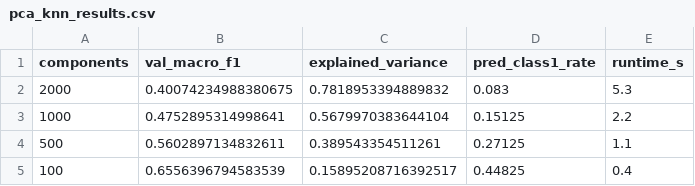
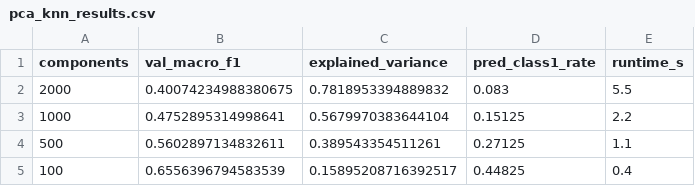
Before and after one commit to lav-22/TheHomiesML, a CSV file: results/pca_knn_results.csv, drawn as a sheet.

Commit message:
results

```diff
--- a/results/pca_knn_results.csv
+++ b/results/pca_knn_results.csv
@@ -1,3 +1,3 @@
 components,val_macro_f1,explained_variance,pred_class1_rate,runtime_s
-2000,0.40074234988380675,0.7818953394889832,0.083,5.3
+2000,0.40074234988380675,0.7818953394889832,0.083,5.5
 1000,0.4752895314998641,0.5679970383644104,0.15125,2.2
```
Also changed, not shown: 20 other files.
